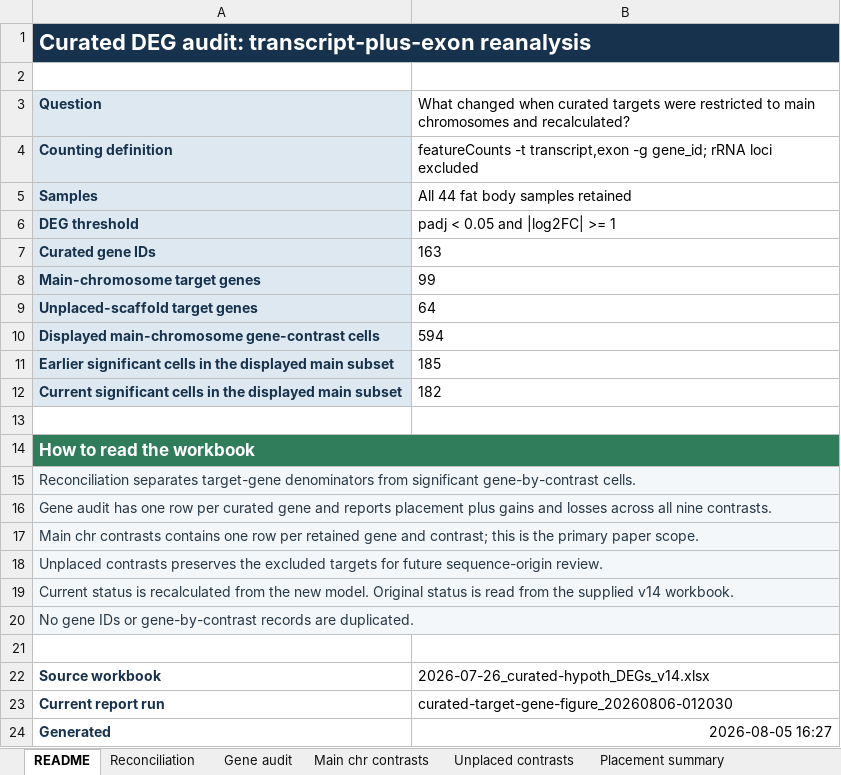
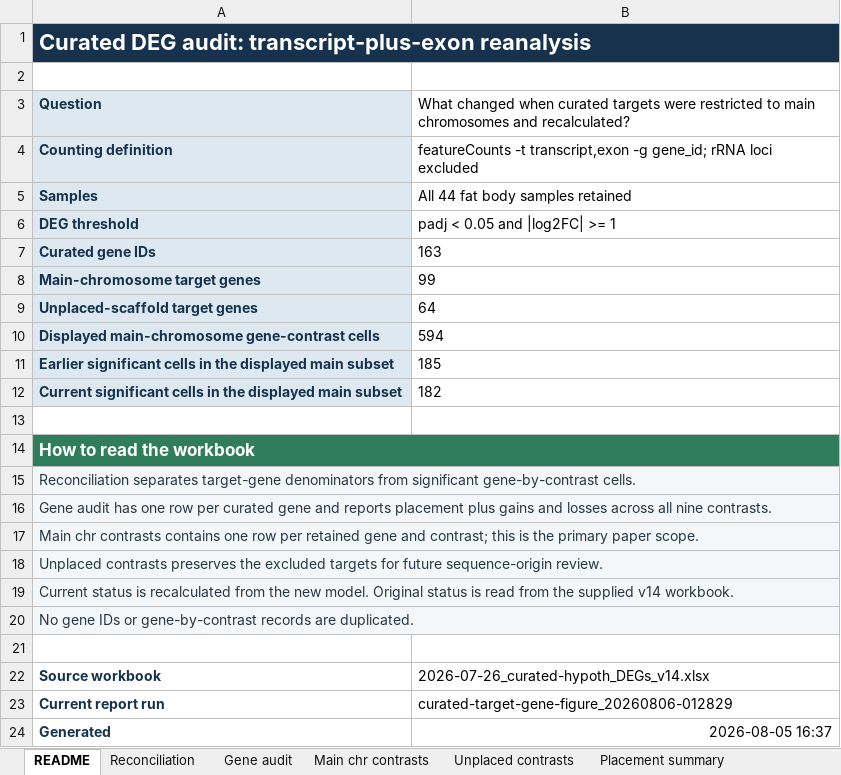
Before and after one commit to songlab-genomics/gregaria-diet-infection-interaction, an Excel workbook: analysis/assets/downloads/figure4_curated_DEG_audit.xlsx, sheet README, drawn as a sheet; values as stored, in another font and other column widths than the file's, no borders; the diff names each change by its address in the sheet, - before the commit and + after, or states it on an @@ line.

```diff
--- a/analysis/assets/downloads/figure4_curated_DEG_audit.xlsx (sheet README)
+++ b/analysis/assets/downloads/figure4_curated_DEG_audit.xlsx (sheet README)
-B23: curated-target-gene-figure_20260806-012030
+B23: curated-target-gene-figure_20260806-012829
-B24: 2026-08-05 16:27
+B24: 2026-08-05 16:37
```
Also changed, not shown: docs/assets/downloads/figure4_curated_DEG_audit.xlsx, outputs/figure4-curated-deg-audit-20260806/figure4_curated_DEG_audit.xlsx, 8 other files.
